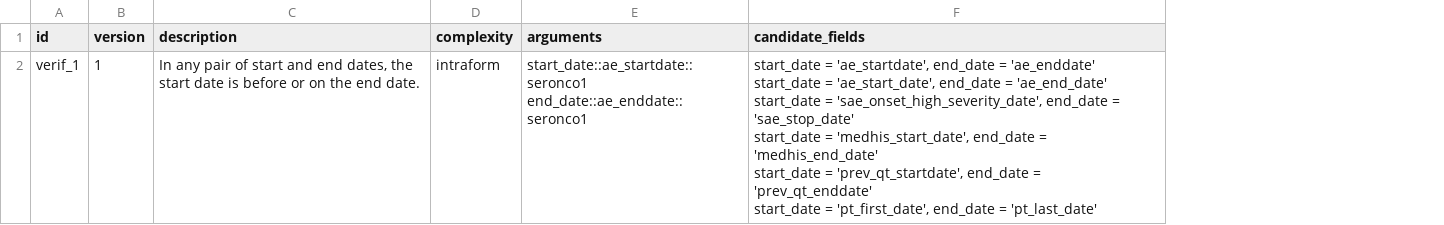
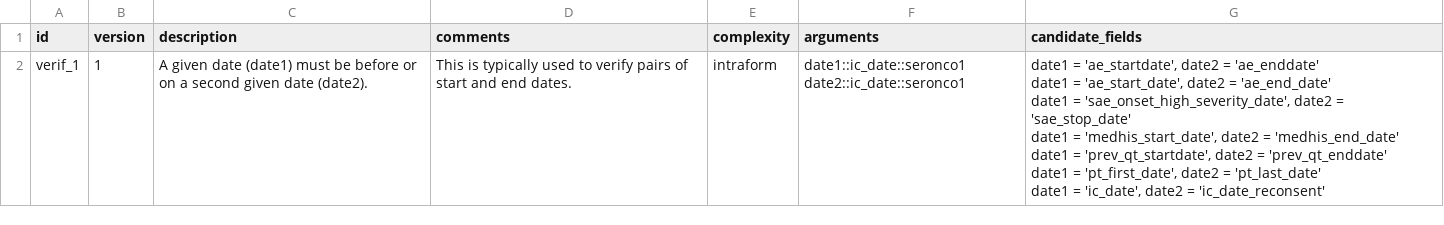
Before and after one commit to VHIO-Odyssey/argosrc, a CSV file: data-raw/plausibility_verifications_master.csv, drawn as a sheet; addresses are those after the commit; ↵ is a line break in a cell; the diff names each change by its address in the sheet, - before the commit and + after, or states it on an @@ line.

Commit message:
Add plausibility_verifications_master dataset and update verifications
Introduces the plausibility_verifications_master dataset with documentation and supporting files. Updates the verification function and related metadata to use generic argument names (date1, date2) and adds comments for clarity. Also updates the CSV and data preparation scripts to include a comments field and new candidate mappings.

```diff
--- a/data-raw/plausibility_verifications_master.csv
+++ b/data-raw/plausibility_verifications_master.csv
+column D (comments), row 2: This is typically used to verify pairs of start and end dates.
-C2 (description): In any pair of start and end dates, the start date is before or on the end date.
+C2 (description): A given date (date1) must be before or on a second given date (date2).
-F2 (arguments): start_date::ae_startdate::seronco1 ↵ end_date::ae_enddate::seronco1
+F2 (arguments): date1::ic_date::seronco1 ↵ date2::ic_date::seronco1
-G2 (candidate_fields): start_date = 'ae_startdate', end_date = 'ae_enddate' ↵ start_date = 'ae_start_date', end_date = 'ae_end_date' ↵ start_date = 'sae_onset_high_severity_date', end_date = 'sae_stop_date' ↵ start_date = 'medhis_start_date', end_date = 'medhis_end_date' ↵ start_date = 'prev_qt_startdate', end_date = 'prev_qt_enddate' ↵ start_date = 'pt_first_date', end_date = 'pt_last_date'
+G2 (candidate_fields): date1 = 'ae_startdate', date2 = 'ae_enddate' ↵ date1 = 'ae_start_date', date2 = 'ae_end_date' ↵ date1 = 'sae_onset_high_severity_date', date2 = 'sae_stop_date' ↵ date1 = 'medhis_start_date', date2 = 'medhis_end_date' ↵ date1 = 'prev_qt_startdate', date2 = 'prev_qt_enddate' ↵ date1 = 'pt_first_date', date2 = 'pt_last_date' ↵ date1 = 'ic_date', date2 = 'ic_date_reconsent'
```
Also changed, not shown: 6 other files.
